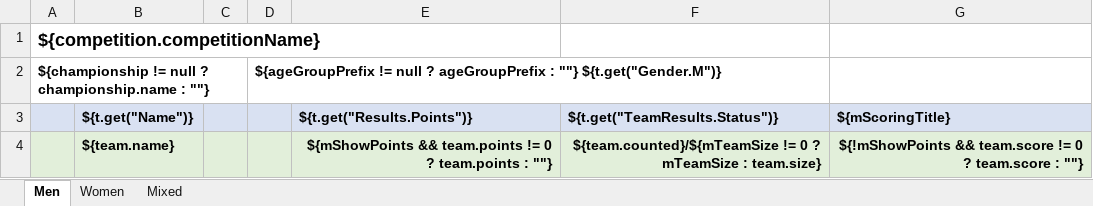
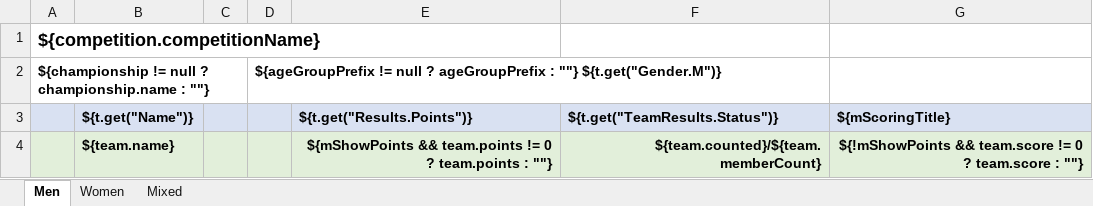
Before and after one commit to jflamy/owlcms4, an Excel workbook: owlcms/src/main/resources/templates/teamResults/TeamResults-Summary-A4.xlsx, sheet Men, drawn as a sheet; values as stored, in another font and other column widths than the file's, no borders; the diff names each change by its address in the sheet, - before the commit and + after, or states it on an @@ line.

```diff
--- a/owlcms/src/main/resources/templates/teamResults/TeamResults-Summary-A4.xlsx (sheet Men)
+++ b/owlcms/src/main/resources/templates/teamResults/TeamResults-Summary-A4.xlsx (sheet Men)
-F4 (${t.get("TeamResults.Status")}): ${team.counted}/${mTeamSize != 0 ? mTeamSize : team.size}
+F4 (${t.get("TeamResults.Status")}): ${team.counted}/${team.memberCount}
```
Also changed, not shown: sheet Women, sheet Mixed, owlcms/src/main/resources/templates/teamResults/TeamResults-A4.xlsx, owlcms/src/main/resources/templates/teamResults/TeamResults-Letter.xlsx, 23 other files.
